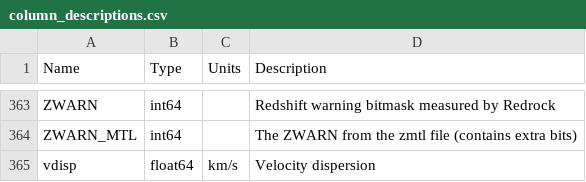
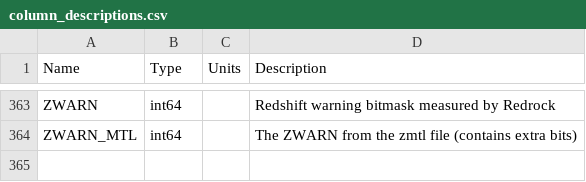
Before and after one commit to desihub/desidatamodel, a CSV file: py/desidatamodel/data/column_descriptions.csv, drawn as a sheet; only a part is shown, gaps mark what is left out; the diff names each change by its address in the sheet, - before the commit and + after, or states it on an @@ line.

```diff
--- a/py/desidatamodel/data/column_descriptions.csv
+++ b/py/desidatamodel/data/column_descriptions.csv
-row 365: vdisp | float64 | km/s | Velocity dispersion
```
Also changed, not shown: 3 other files.
